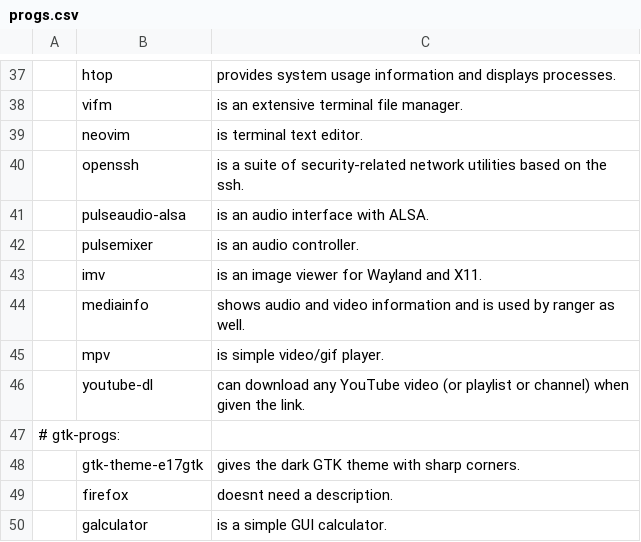
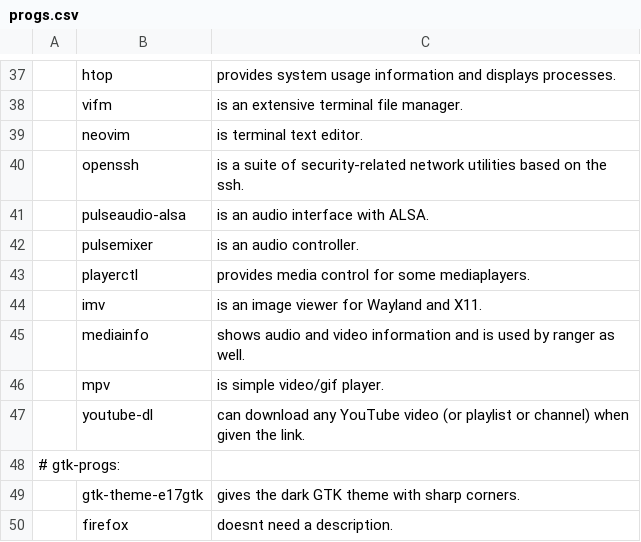
Before and after one commit to ispanos/anergos, a CSV file: progs.csv, drawn as a sheet; only a part is shown, gaps mark what is left out; the shorter side is filled out with more unchanged rows; the diff names each change by its address in the sheet, - before the commit and + after, or states it on an @@ line.

Commit message:
Update progs.csv

```diff
--- a/progs.csv
+++ b/progs.csv
+row 43:  | playerctl | provides media control for some mediaplayers.
```
